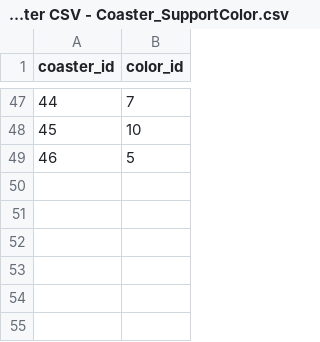
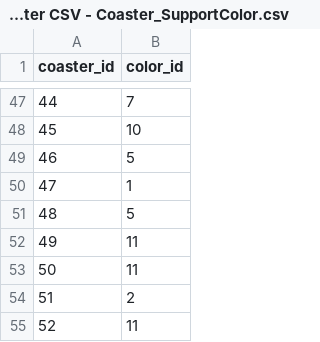
Before and after one commit to JonIsPatented/fasttrack, a CSV file: server/database/scripts/rawdata/Rollercoaster CSV - Coaster_SupportColor.csv, drawn as a sheet; only a part is shown, gaps mark what is left out; the diff names each change by its address in the sheet, - before the commit and + after, or states it on an @@ line.

```diff
--- a/server/database/scripts/rawdata/Rollercoaster CSV - Coaster_SupportColor.csv
+++ b/server/database/scripts/rawdata/Rollercoaster CSV - Coaster_SupportColor.csv
+row 50: 47 | 1
+row 51: 48 | 5
+row 52: 49 | 11
+row 53: 50 | 11
+row 54: 51 | 2
+row 55: 52 | 11
```
Also changed, not shown: server/database/scripts/rawdata/Rollercoaster CSV - Coaster.csv, server/database/scripts/rawdata/Rollercoaster CSV - Coaster_TrackColor.csv, 4 other files.
